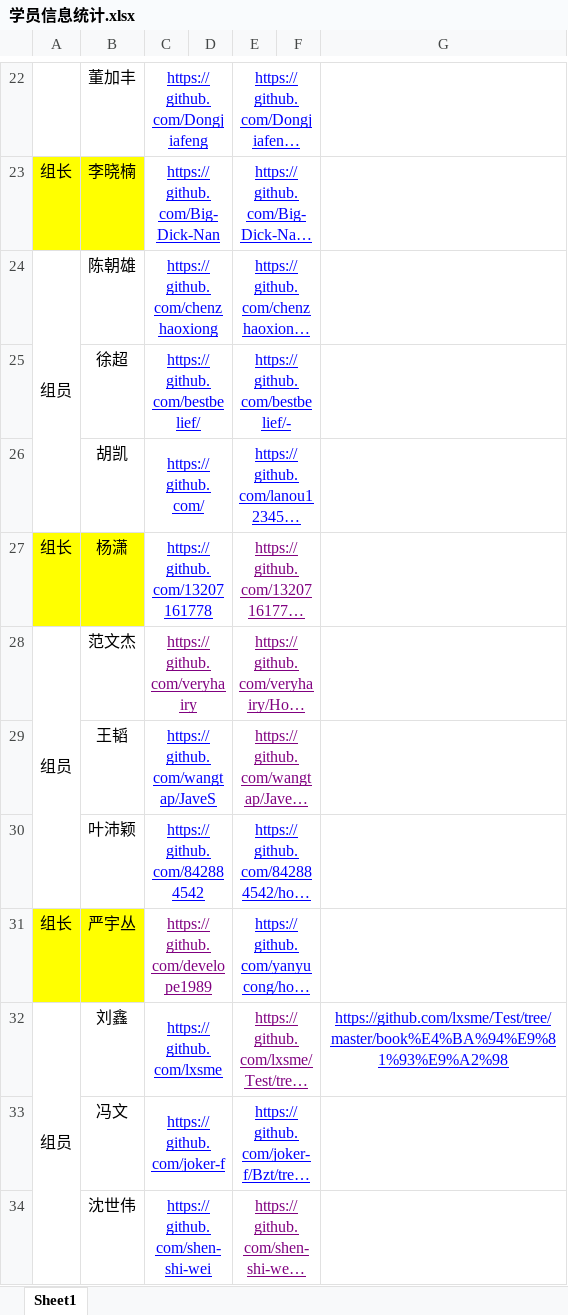
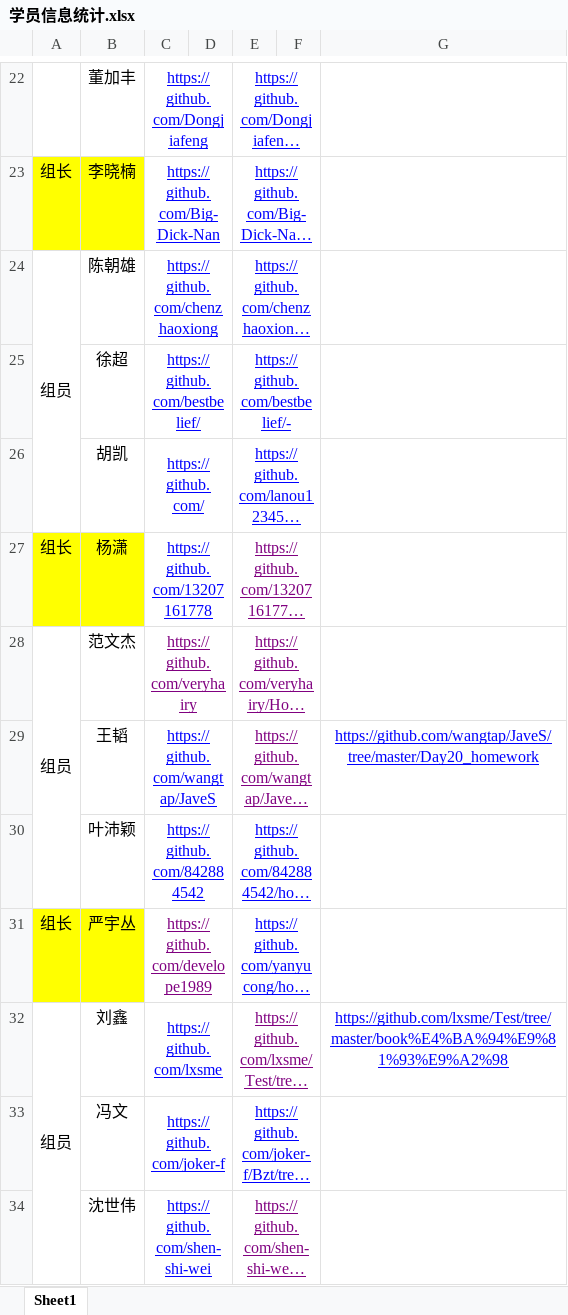
Before and after one commit to Larry21gram/BJT, an Excel workbook: 学员信息统计.xlsx, sheet Sheet1, drawn as a sheet; only a part is shown, gaps mark what is left out; long unchanged cells end in …; values as stored, in another font and other column widths than the file's, no borders; the diff names each change by its address in the sheet, - before the commit and + after, or states it on an @@ line.

```diff
--- a/学员信息统计.xlsx (sheet Sheet1)
+++ b/学员信息统计.xlsx (sheet Sheet1)
-G29: (empty)
+G29: https://github.com/wangtap/JaveS/tree/master/Day20_homework
```
Also changed, not shown: 作业完成情况汇总.xlsx.
